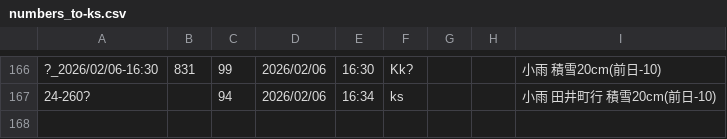
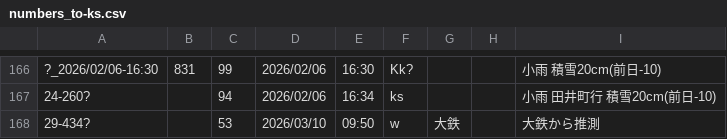
Before and after one commit to Ichihai1415/ichihai.dev, a CSV file: webapp/hokutetsu-bus/numbers_to-ks.csv, drawn as a sheet; only a part is shown, gaps mark what is left out; the diff names each change by its address in the sheet, - before the commit and + after, or states it on an @@ line.

Commit message:
データ追加

```diff
--- a/webapp/hokutetsu-bus/numbers_to-ks.csv
+++ b/webapp/hokutetsu-bus/numbers_to-ks.csv
+row 168: 29-434? |  | 53 | 2026/03/10 | 09:50 | w | 大鉄 |  | 大鉄から推測
```
